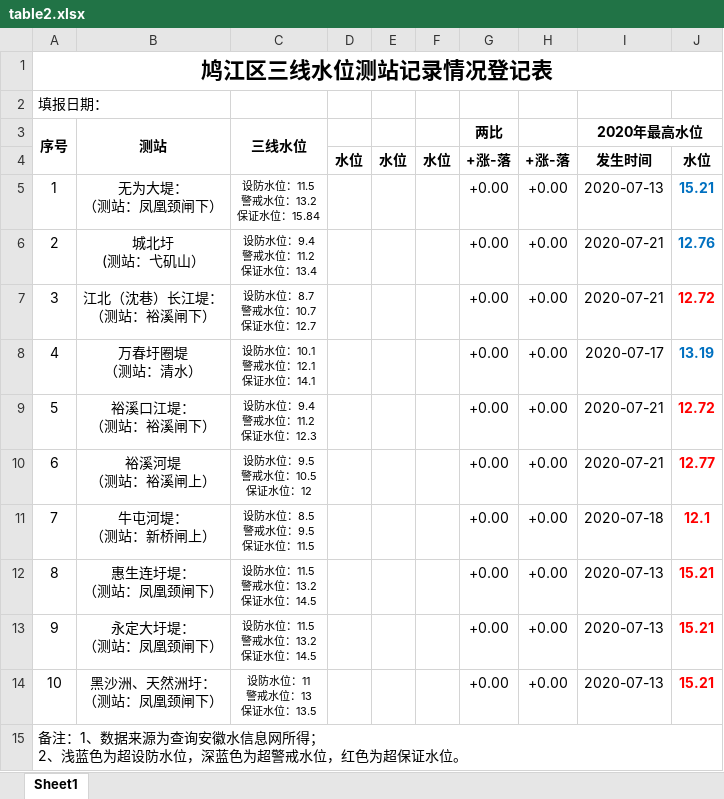
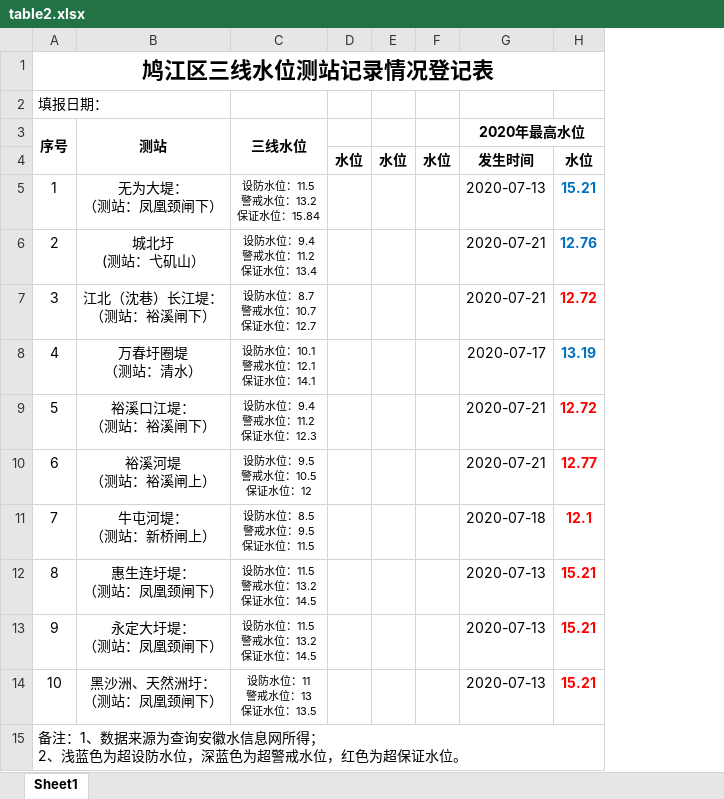
Before and after one commit to BadRuan/water-server, an Excel workbook: src/source/table2.xlsx, sheet Sheet1, drawn as a sheet; values as stored, in another font and other column widths than the file's, no borders; the diff names each change by its address in the sheet, - before the commit and + after, or states it on an @@ line.

```diff
--- a/src/source/table2.xlsx (sheet Sheet1)
+++ b/src/source/table2.xlsx (sheet Sheet1)
-column G (两比), rows 4-14: +涨-落 | +0.00 | +0.00 | +0.00 | +0.00 | +0.00 | +0.00 | +0.00 | +0.00 | +0.00 | +0.00
-column H, rows 4-14: +涨-落 | +0.00 | +0.00 | +0.00 | +0.00 | +0.00 | +0.00 | +0.00 | +0.00 | +0.00 | +0.00
```
Also changed, not shown: src/source/table1.xlsx, 33 other files.
